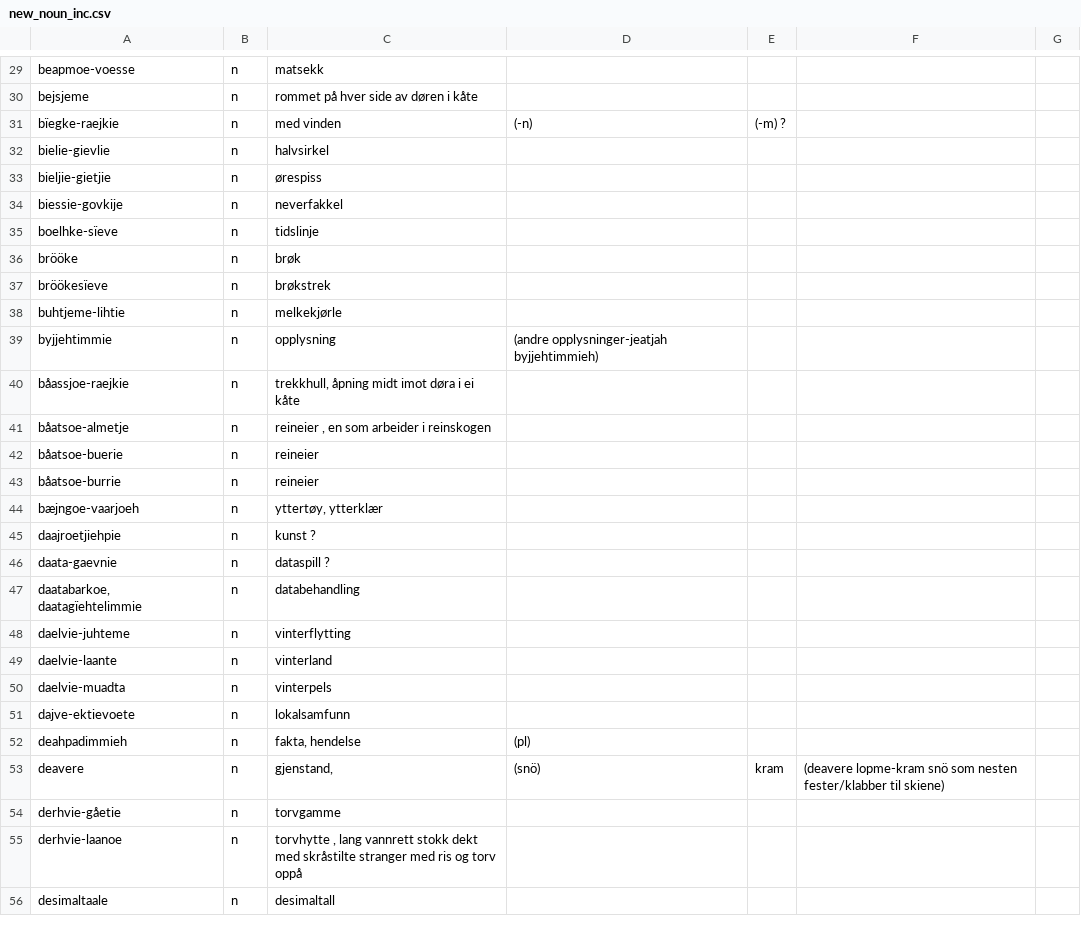
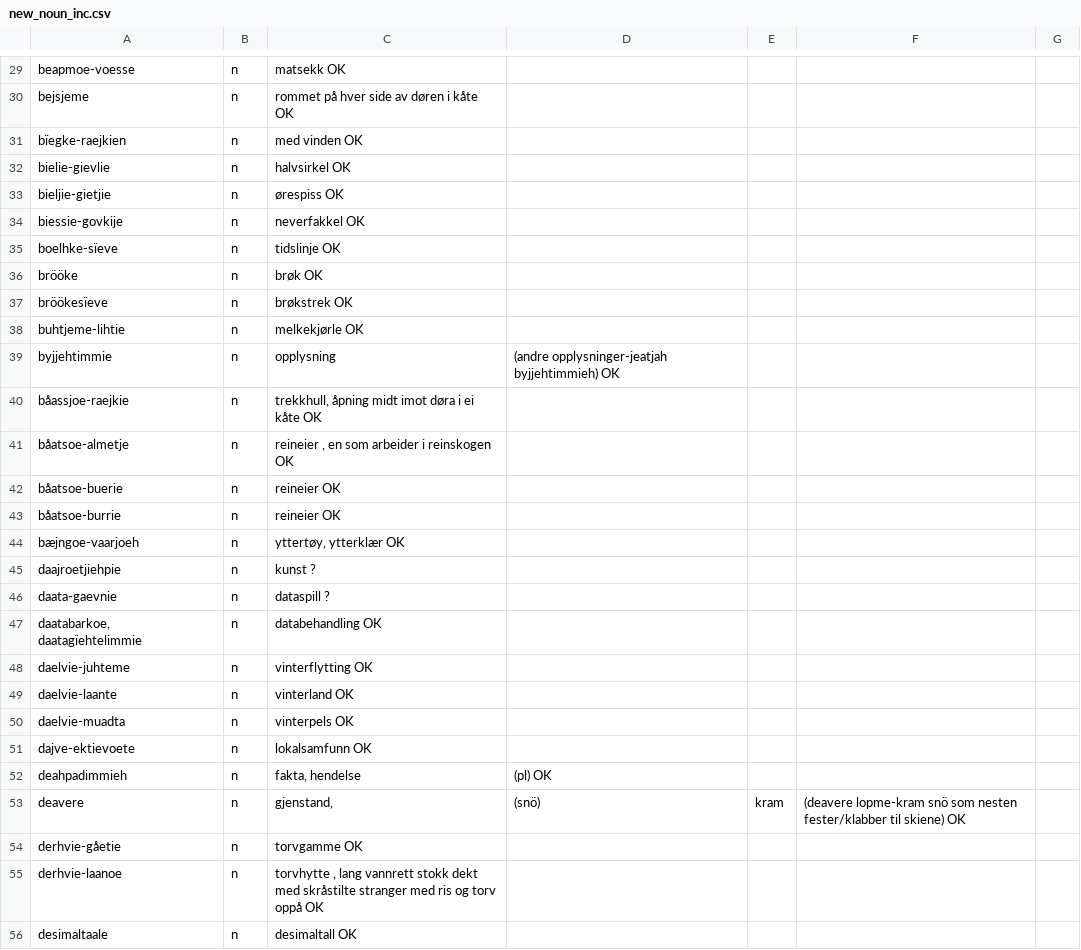
Before and after one commit to giellalt/dict-sma-mul, a CSV file: inc/new_noun_inc.csv, drawn as a sheet; only a part is shown, gaps mark what is left out; removed rows and columns are numbered as before the commit, all else as after; the diff covers the shown part only; the diff names each change by its address in the sheet, - before the commit and + after, or states it on an @@ line.

```diff
--- a/inc/new_noun_inc.csv
+++ b/inc/new_noun_inc.csv
-C29: matsekk
+C29: matsekk OK
-C30: rommet på hver side av døren i kåte
+C30: rommet på hver side av døren i kåte OK
-row 31: bïegke-raejkie | n | med vinden | (-n) | (-m) ?
+row 31: bïegke-raejkien | n | med vinden OK
-C32: halvsirkel
+C32: halvsirkel OK
-C33: ørespiss
+C33: ørespiss OK
-C34: neverfakkel
+C34: neverfakkel OK
-C35: tidslinje
+C35: tidslinje OK
-C36: brøk
+C36: brøk OK
-C37: brøkstrek
+C37: brøkstrek OK
-C38: melkekjørle
+C38: melkekjørle OK
-D39: (andre opplysninger-jeatjah byjjehtimmieh)
+D39: (andre opplysninger-jeatjah byjjehtimmieh) OK
-C40: trekkhull, åpning midt imot døra i ei kåte
+C40: trekkhull, åpning midt imot døra i ei kåte OK
-C41: reineier , en som arbeider i reinskogen
+C41: reineier , en som arbeider i reinskogen OK
-C42:C43: reineier
+C42:C43: reineier OK
-C44: yttertøy, ytterklær
+C44: yttertøy, ytterklær OK
-C47: databehandling
+C47: databehandling OK
-C48: vinterflytting
+C48: vinterflytting OK
-C49: vinterland
+C49: vinterland OK
-C50: vinterpels
+C50: vinterpels OK
-C51: lokalsamfunn
+C51: lokalsamfunn OK
-D52: (pl)
+D52: (pl) OK
-F53: …til skiene)
+F53: …til skiene) OK
-C54: torvgamme
+C54: torvgamme OK
-C55: …torv oppå
+C55: …torv oppå OK
-C56: desimaltall
+C56: desimaltall OK
```
Also changed, not shown: 44 edited cells elsewhere in this file.
